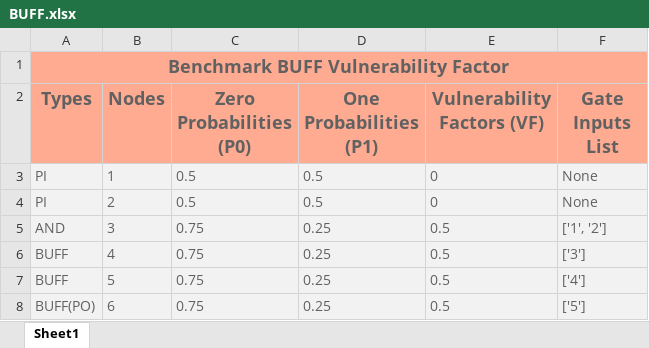
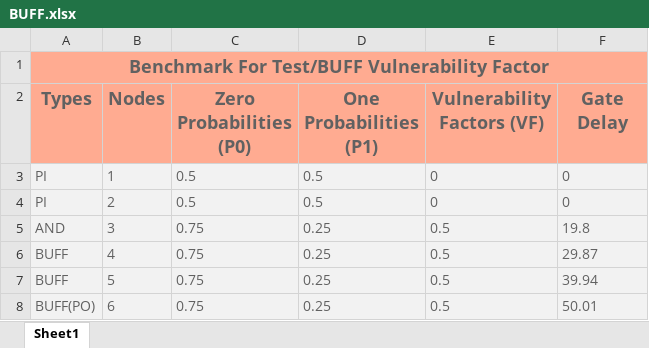
Before and after one commit to Amirata/Logic-Encryption-Algorithm, an Excel workbook: Outputs/For Test/BUFF.xlsx, sheet Sheet1, drawn as a sheet; values as stored, in another font and other column widths than the file's, no borders; conditional formats not drawn; the diff names each change by its address in the sheet, - before the commit and + after, or states it on an @@ line.

```diff
--- a/Outputs/For Test/BUFF.xlsx (sheet Sheet1)
+++ b/Outputs/For Test/BUFF.xlsx (sheet Sheet1)
-A1 (Types): Benchmark BUFF Vulnerability Factor
+A1 (Types): Benchmark For Test/BUFF Vulnerability Factor
-F2: Gate Inputs List
+F2: Gate Delay
-F3:F4 (Gate Delay): None
+F3:F4 (Gate Delay): 0
-F5 (Gate Delay): ['1', '2']
+F5 (Gate Delay): 19.8
-F6 (Gate Delay): ['3']
+F6 (Gate Delay): 29.87
-F7 (Gate Delay): ['4']
+F7 (Gate Delay): 39.94
-F8 (Gate Delay): ['5']
+F8 (Gate Delay): 50.01
```
Also changed, not shown: Outputs/For Test/AND.xlsx, 7 other files.
